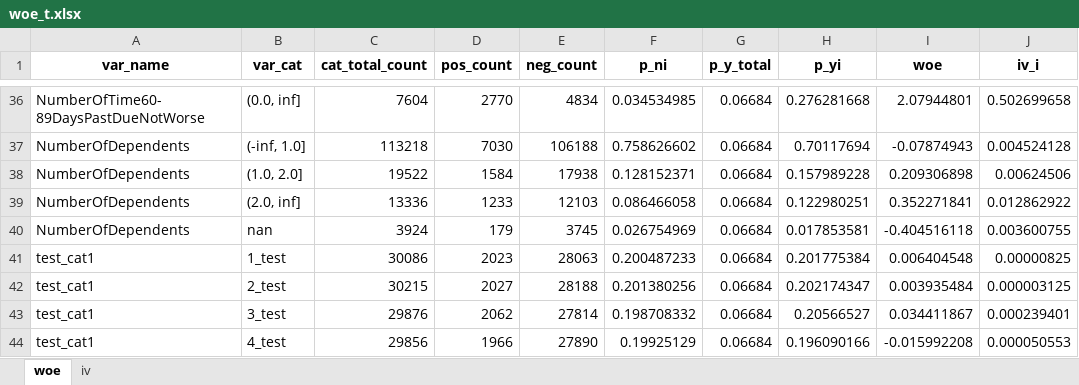
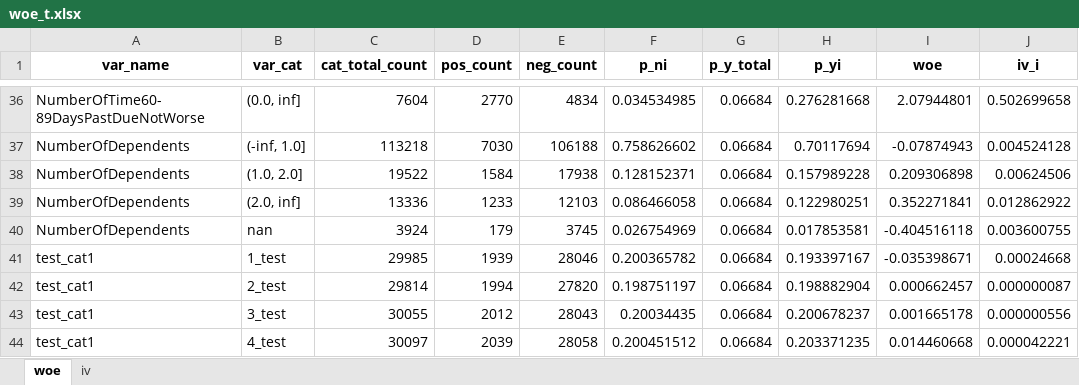
Before and after one commit to fycoopery/fy_scorecard, an Excel workbook: test_notebook/woe_t.xlsx, sheet woe, drawn as a sheet; only a part is shown, gaps mark what is left out; values as stored, in another font and other column widths than the file's, no borders; the diff covers the shown part only; the diff names each change by its address in the sheet, - before the commit and + after, or states it on an @@ line.

```diff
--- a/test_notebook/woe_t.xlsx (sheet woe)
+++ b/test_notebook/woe_t.xlsx (sheet woe)
-C41 (cat_total_count): 30086
+C41 (cat_total_count): 29985
-D41 (pos_count): 2023
+D41 (pos_count): 1939
-E41 (neg_count): 28063
+E41 (neg_count): 28046
-F41 (p_ni): 0.200487233
+F41 (p_ni): 0.200365782
-H41 (p_yi): 0.201775384
+H41 (p_yi): 0.193397167
-I41 (woe): 0.006404548
+I41 (woe): -0.035398671
-J41 (iv_i): 0.00000825
+J41 (iv_i): 0.00024668
-C42 (cat_total_count): 30215
+C42 (cat_total_count): 29814
-D42 (pos_count): 2027
+D42 (pos_count): 1994
-E42 (neg_count): 28188
+E42 (neg_count): 27820
-F42 (p_ni): 0.201380256
+F42 (p_ni): 0.198751197
-H42 (p_yi): 0.202174347
+H42 (p_yi): 0.198882904
-I42 (woe): 0.003935484
+I42 (woe): 0.000662457
-J42 (iv_i): 0.000003125
+J42 (iv_i): 0.000000087
-C43 (cat_total_count): 29876
+C43 (cat_total_count): 30055
-D43 (pos_count): 2062
+D43 (pos_count): 2012
-E43 (neg_count): 27814
+E43 (neg_count): 28043
-F43 (p_ni): 0.198708332
+F43 (p_ni): 0.20034435
-H43 (p_yi): 0.20566527
+H43 (p_yi): 0.200678237
-I43 (woe): 0.034411867
+I43 (woe): 0.001665178
-J43 (iv_i): 0.000239401
+J43 (iv_i): 0.000000556
-C44 (cat_total_count): 29856
+C44 (cat_total_count): 30097
-D44 (pos_count): 1966
+D44 (pos_count): 2039
-E44 (neg_count): 27890
+E44 (neg_count): 28058
-F44 (p_ni): 0.19925129
+F44 (p_ni): 0.200451512
-H44 (p_yi): 0.196090166
+H44 (p_yi): 0.203371235
-I44 (woe): -0.015992208
+I44 (woe): 0.014460668
-J44 (iv_i): 0.000050553
+J44 (iv_i): 0.000042221
```
Also changed, not shown: 9 added rows, 9 removed rows and 13 edited cells elsewhere in this sheet, sheet iv, 2 other files.
